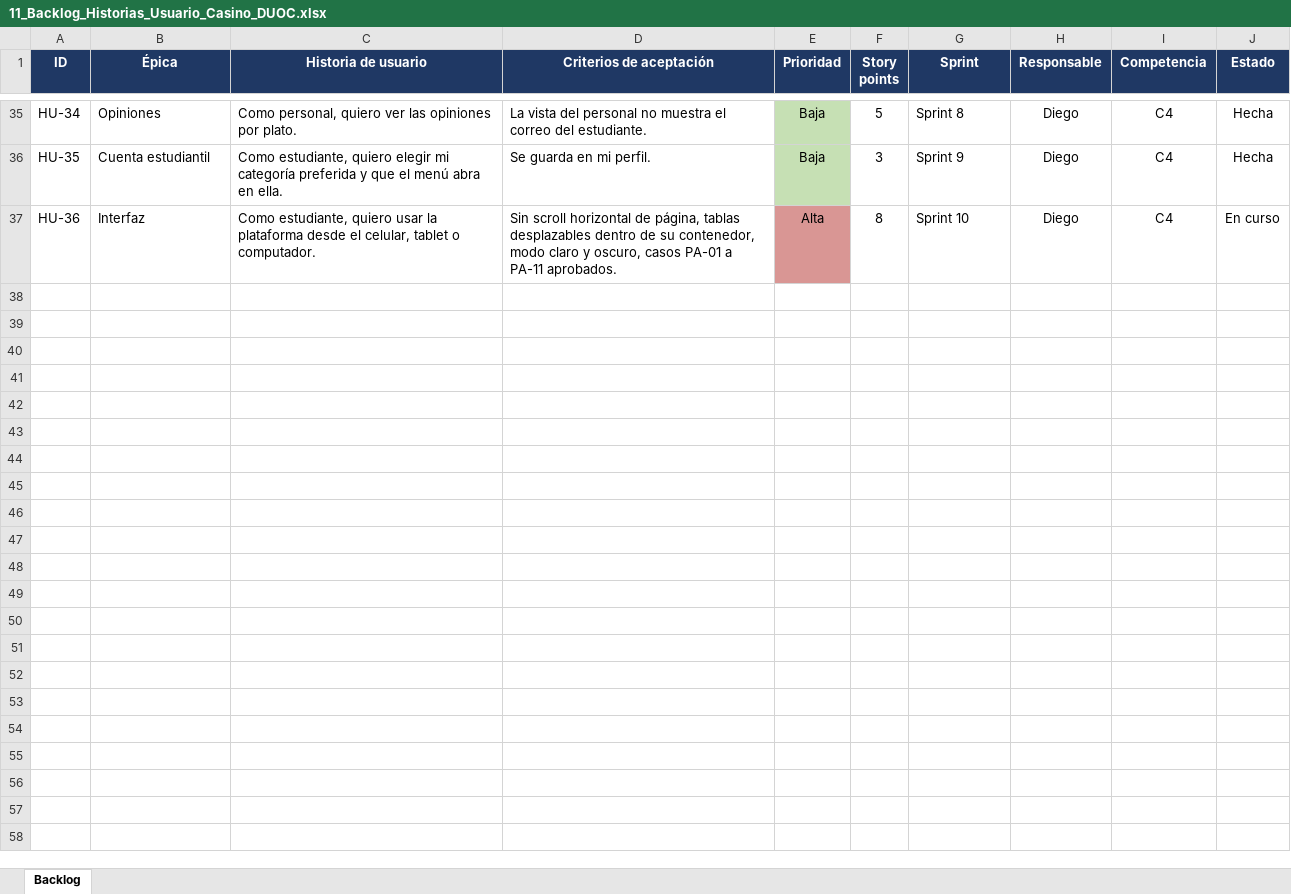
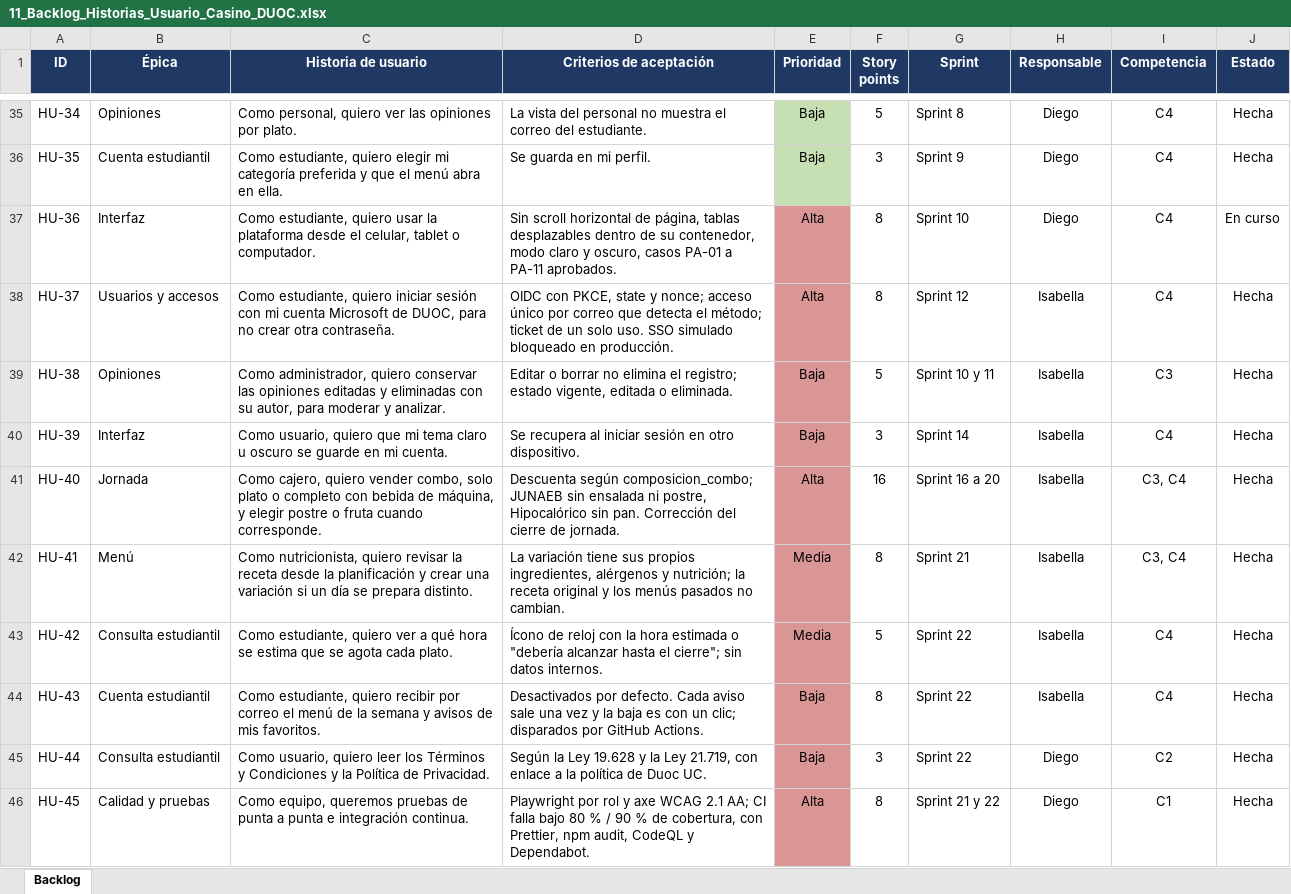
Before and after one commit to iscovarrubias/APT122-Casino-DUOC, an Excel workbook: FASE 2/Evidencias Proyecto/Evidencias de documentación/11_Backlog_Historias_Usuario_Casino_DUOC.xlsx, sheet Backlog, drawn as a sheet; only a part is shown, gaps mark what is left out; values as stored, in another font and other column widths than the file's, no borders; the diff names each change by its address in the sheet, - before the commit and + after, or states it on an @@ line.

Commit message:
Alinea los documentos de la Fase 2 con el estado actual del sistema
- Arquitectura, Especificación y Alcance: inicio de sesión con
  Microsoft Entra ID, composición del combo, categoría General,
  tipos de venta, variaciones de receta, hora de agotamiento y
  avisos por correo (RF-33 a RF-38, CC-09 a CC-12)
- Plan de Pruebas: casos CP-86 a CP-101, incidencias INC-08 a
  INC-11 y matriz de trazabilidad
- RNF: RNF-25 a RNF-27 y estados de cumplimiento
- Actas, Sprint Backlog y Backlog: sprints 11 a 22 e historias
  HU-37 a HU-45

Co-Authored-By: diediazp <139392398+diediazp@users.noreply.github.com>

```diff
--- a/FASE 2/Evidencias Proyecto/Evidencias de documentación/11_Backlog_Historias_Usuario_Casino_DUOC.xlsx (sheet Backlog)
+++ b/FASE 2/Evidencias Proyecto/Evidencias de documentación/11_Backlog_Historias_Usuario_Casino_DUOC.xlsx (sheet Backlog)
+row 38: HU-37 | Usuarios y accesos | Como estudiante, quiero iniciar sesión con mi cuenta Microsoft de DUOC, para no crear otra contraseña. | OIDC con PKCE, state y nonce; acceso único por correo que detecta el método; ticket de un solo uso. SSO simulado bloqueado en producción. | Alta | 8 | Sprint 12 | Isabella | C4 | Hecha
+row 39: HU-38 | Opiniones | Como administrador, quiero conservar las opiniones editadas y eliminadas con su autor, para moderar y analizar. | Editar o borrar no elimina el registro; estado vigente, editada o eliminada. | Baja | 5 | Sprint 10 y 11 | Isabella | C3 | Hecha
+row 40: HU-39 | Interfaz | Como usuario, quiero que mi tema claro u oscuro se guarde en mi cuenta. | Se recupera al iniciar sesión en otro dispositivo. | Baja | 3 | Sprint 14 | Isabella | C4 | Hecha
+row 41: HU-40 | Jornada | Como cajero, quiero vender combo, solo plato o completo con bebida de máquina, y elegir postre o fruta cuando corresponde. | Descuenta según composicion_combo; JUNAEB sin ensalada ni postre, Hipocalórico sin pan. Corrección del cierre de jornada. | Alta | 16 | Sprint 16 a 20 | Isabella | C3, C4 | Hecha
+row 42: HU-41 | Menú | Como nutricionista, quiero revisar la receta desde la planificación y crear una variación si un día se prepara distinto. | La variación tiene sus propios ingredientes, alérgenos y nutrición; la receta original y los menús pasados no cambian. | Media | 8 | Sprint 21 | Isabella | C3, C4 | Hecha
+row 43: HU-42 | Consulta estudiantil | Como estudiante, quiero ver a qué hora se estima que se agota cada plato. | Ícono de reloj con la hora estimada o "debería alcanzar hasta el cierre"; sin datos internos. | Media | 5 | Sprint 22 | Isabella | C4 | Hecha
+row 44: HU-43 | Cuenta estudiantil | Como estudiante, quiero recibir por correo el menú de la semana y avisos de mis favoritos. | Desactivados por defecto. Cada aviso sale una vez y la baja es con un clic; disparados por GitHub Actions. | Baja | 8 | Sprint 22 | Isabella | C4 | Hecha
+row 45: HU-44 | Consulta estudiantil | Como usuario, quiero leer los Términos y Condiciones y la Política de Privacidad. | Según la Ley 19.628 y la Ley 21.719, con enlace a la política de Duoc UC. | Baja | 3 | Sprint 22 | Diego | C2 | Hecha
+row 46: HU-45 | Calidad y pruebas | Como equipo, queremos pruebas de punta a punta e integración continua. | Playwright por rol y axe WCAG 2.1 AA; CI falla bajo 80 % / 90 % de cobertura, con Prettier, npm audit, CodeQL y Dependabot. | Alta | 8 | Sprint 21 y 22 | Diego | C1 | Hecha
```
Also changed, not shown: 10 other files.
